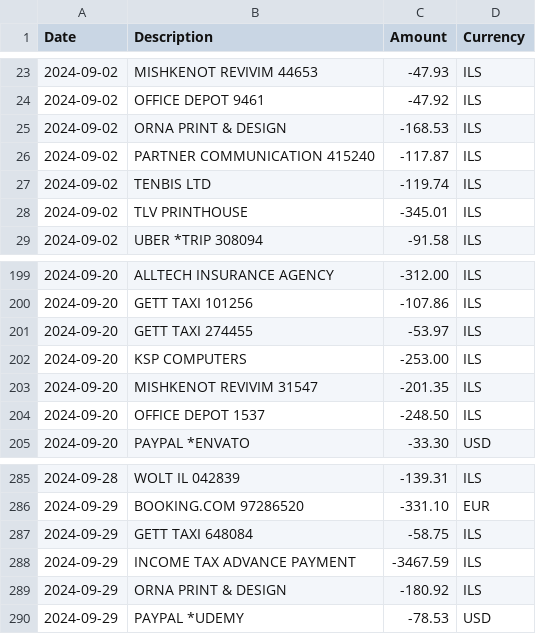
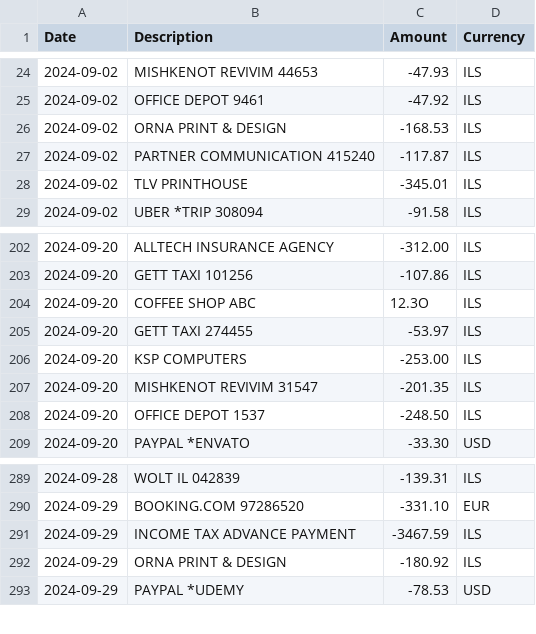
Before and after one commit to VsevaTech/statement-splitter, a CSV file: demo-data/statement.csv, drawn as a sheet; only a part is shown, gaps mark what is left out; removed rows and columns are numbered as before the commit, all else as after; the diff covers the shown part only; the diff names each change by its address in the sheet, - before the commit and + after, or states it on an @@ line.

```diff
--- a/demo-data/statement.csv
+++ b/demo-data/statement.csv
-row 27: 2024-09-02 | TENBIS LTD | -119.74 | ILS
+row 204: 2024-09-20 | COFFEE SHOP ABC | 12.3O | ILS
-row 287: 2024-09-29 | GETT TAXI 648084 | -58.75 | ILS
```
Also changed, not shown: 8 added rows and 2 removed rows elsewhere in this file, 33 other files.
